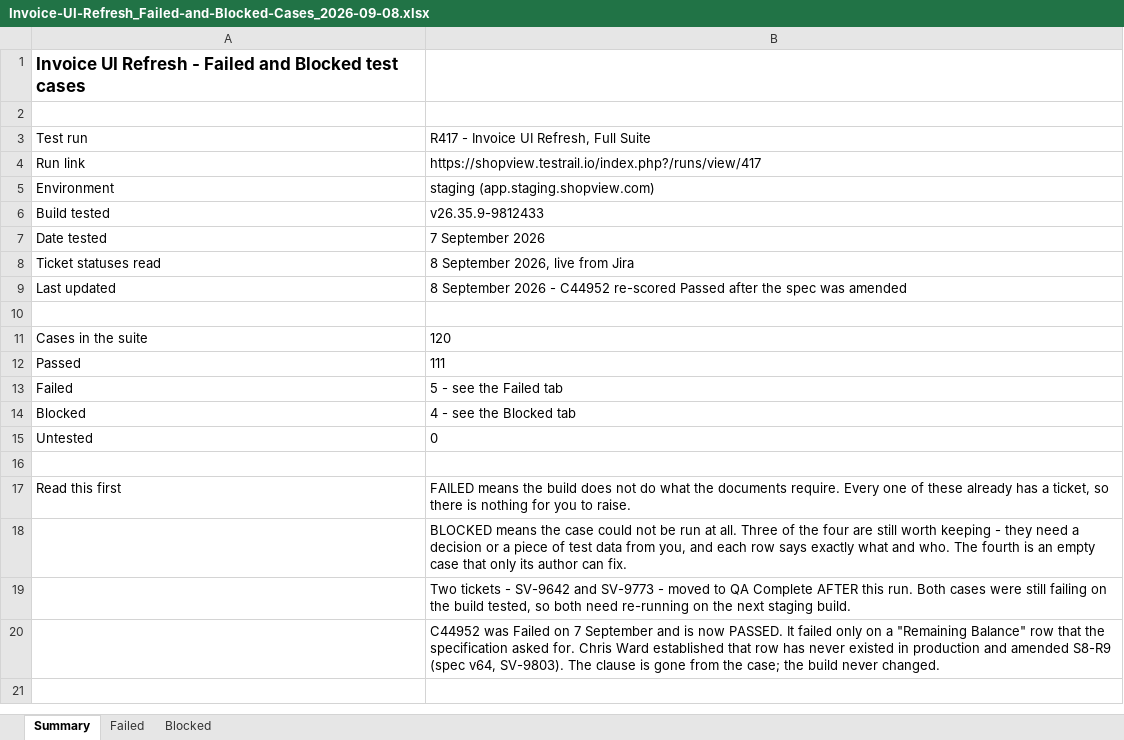
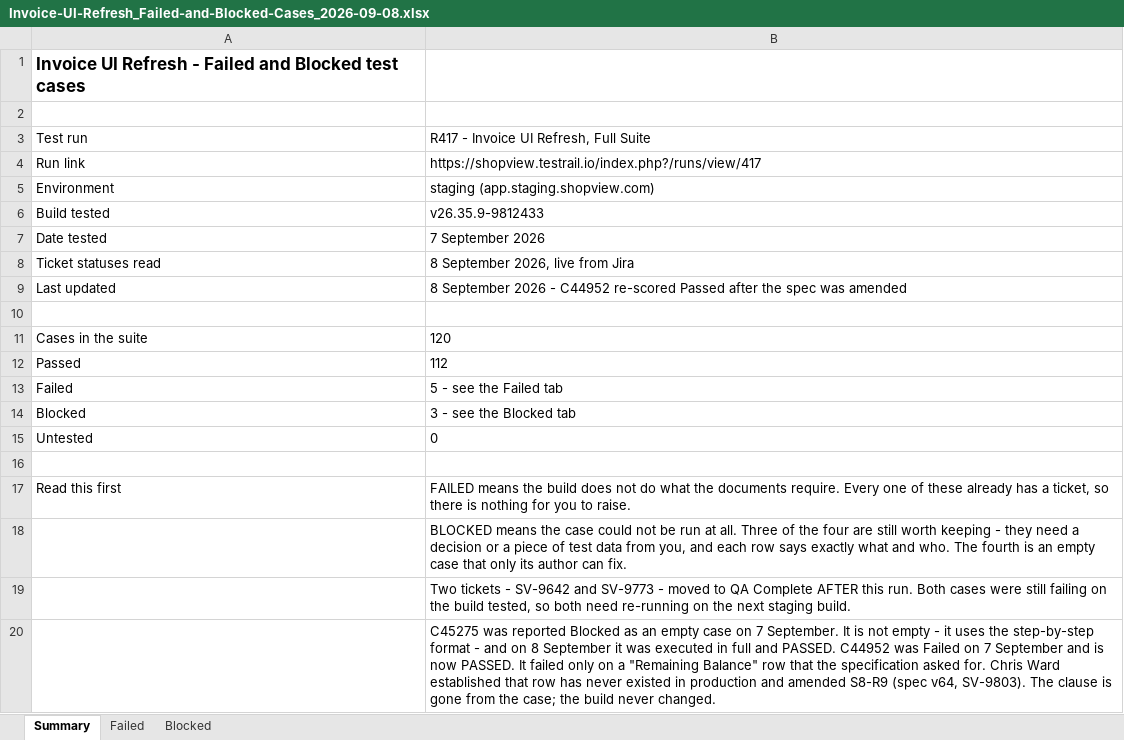
Before and after one commit to bilalmuzamil-sketch/Manual-test-Cases, an Excel workbook: build/invoice-ui-refresh/execution-2026-09-07/Invoice-UI-Refresh_Failed-and-Blocked-Cases_2026-09-08.xlsx, sheet Summary, drawn as a sheet; values as stored, in another font and other column widths than the file's, no borders; the diff names each change by its address in the sheet, - before the commit and + after, or states it on an @@ line.

```diff
--- a/build/invoice-ui-refresh/execution-2026-09-07/Invoice-UI-Refresh_Failed-and-Blocked-Cases_2026-09-08.xlsx (sheet Summary)
+++ b/build/invoice-ui-refresh/execution-2026-09-07/Invoice-UI-Refresh_Failed-and-Blocked-Cases_2026-09-08.xlsx (sheet Summary)
-B12: 111
+B12: 112
-B14: 4 - see the Blocked tab
+B14: 3 - see the Blocked tab
-B20: C44952 was…
+B20: C45275 was reported Blocked as an empty case on 7 September. It is not empty - it uses the step-by-step format - and on 8 September it was executed in full and PASSED. C44952 was…
```
Also changed, not shown: sheet Blocked, 13 other files.
